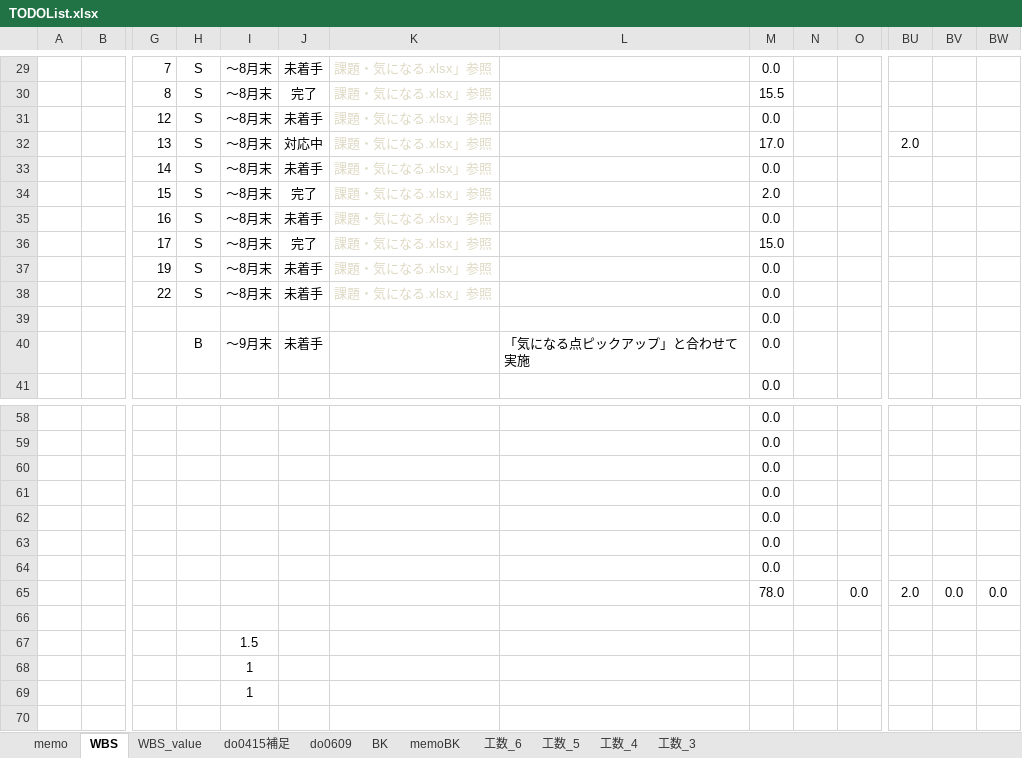
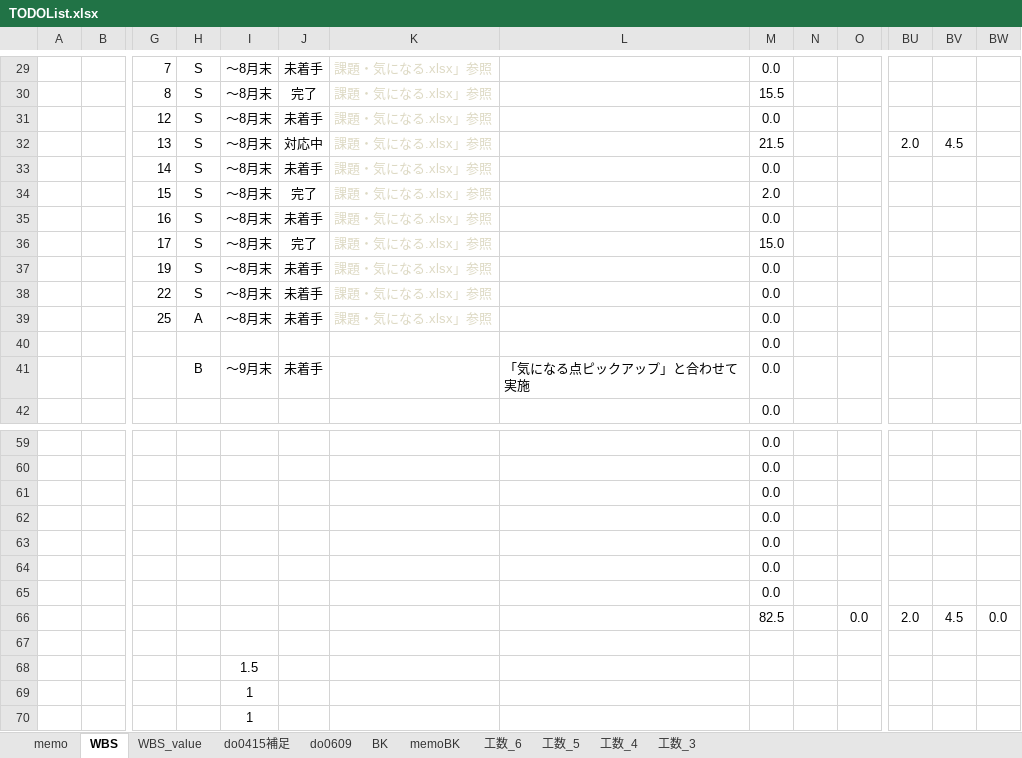
Before and after one commit to gitRock2016/WFS_Design, an Excel workbook: 99.work/TODOList.xlsx, sheet WBS, drawn as a sheet; only a part is shown, gaps mark what is left out; values as stored, in another font and other column widths than the file's, no borders; charts and pictures and conditional formats not drawn; addresses are those after the commit; rows hold the shown columns only; the diff names each change by its address in the sheet, - before the commit and + after, or states it on an @@ line.

```diff
--- a/99.work/TODOList.xlsx (sheet WBS)
+++ b/99.work/TODOList.xlsx (sheet WBS)
-M32: 17.0
+M32: 21.5
-BV32: (empty)
+BV32: 4.5
+row 39:  |  | 25 | A | ～8月末 | 未着手 | 課題・気になる.xlsx」参照 |  | 0.0
-M66: 78.0
+M66: 82.5
-BV66: 0.0
+BV66: 4.5
```
Also changed, not shown: sheet memo, formulas that keep their value, charts or pictures, 99.work/課題・気になる.xlsx, 1 other file.
